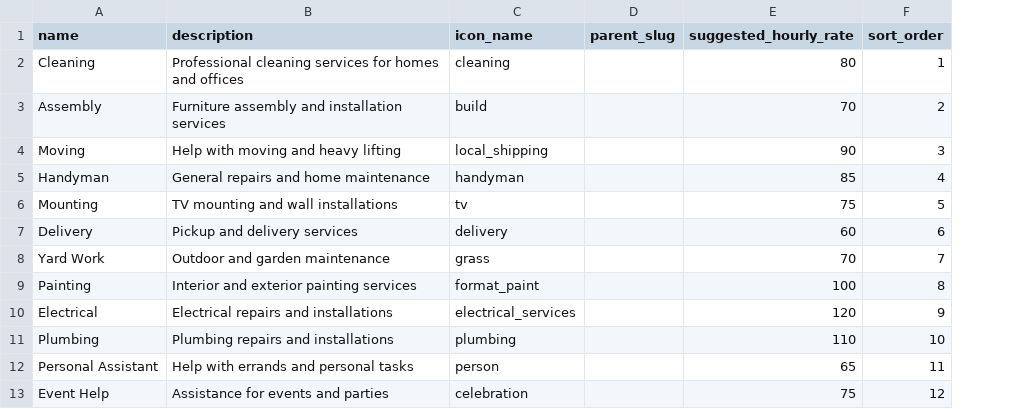
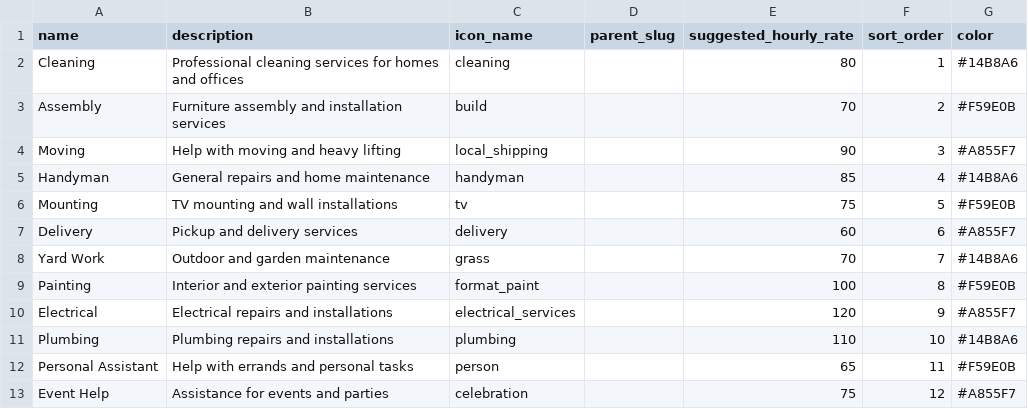
Before and after one commit to radutaica/handify-rails, a CSV file: db/seeds/categories.csv, drawn as a sheet; only a part is shown; the diff names each change by its address in the sheet, - before the commit and + after, or states it on an @@ line.

```diff
--- a/db/seeds/categories.csv
+++ b/db/seeds/categories.csv
+column G (color), rows 2-13: #14B8A6 | #F59E0B | #A855F7 | #14B8A6 | #F59E0B | #A855F7 | #14B8A6 | #F59E0B | #A855F7 | #14B8A6 | #F59E0B | #A855F7
```
Also changed, not shown: 29 other files.
